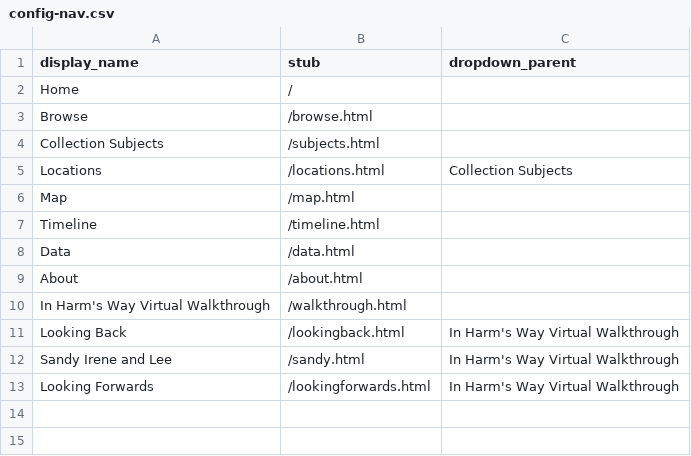
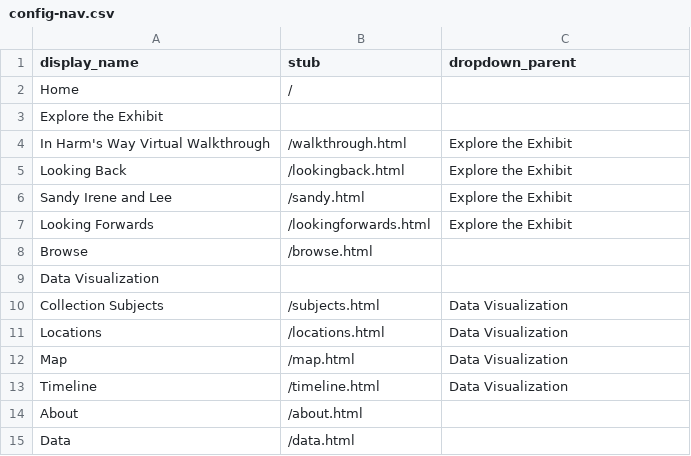
Before and after one commit to heidi-y/harmswayexhibit, a CSV file: _data/config-nav.csv, drawn as a sheet.

Commit message:
Update config-nav.csv

```diff
--- a/_data/config-nav.csv
+++ b/_data/config-nav.csv
@@ -2,12 +2,14 @@ display_name,stub,dropdown_parent
 Home,/,
+Explore the Exhibit,,
+In Harm's Way Virtual Walkthrough,/walkthrough.html,Explore the Exhibit
+Looking Back,/lookingback.html,Explore the Exhibit
+Sandy Irene and Lee,/sandy.html,Explore the Exhibit
+Looking Forwards,/lookingforwards.html,Explore the Exhibit
 Browse,/browse.html,
-Collection Subjects,/subjects.html,
-Locations,/locations.html,Collection Subjects
-Map,/map.html,
-Timeline,/timeline.html,
+Data Visualization,,
+Collection Subjects,/subjects.html,Data Visualization
+Locations,/locations.html,Data Visualization
+Map,/map.html,Data Visualization
+Timeline,/timeline.html,Data Visualization
+About,/about.html,
 Data,/data.html,
-About,/about.html,
-In Harm's Way Virtual Walkthrough,/walkthrough.html,
-Looking Back,/lookingback.html,In Harm's Way Virtual Walkthrough
-Sandy Irene and Lee,/sandy.html,In Harm's Way Virtual Walkthrough
-Looking Forwards,/lookingforwards.html,In Harm's Way Virtual Walkthrough
```
